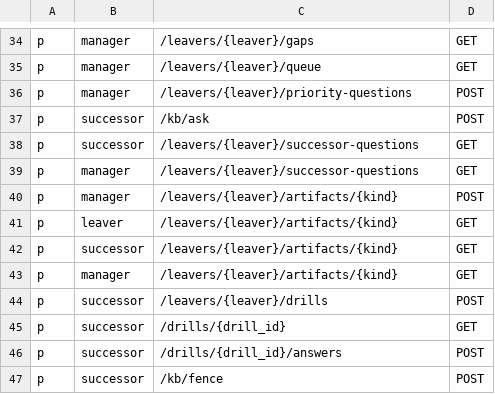
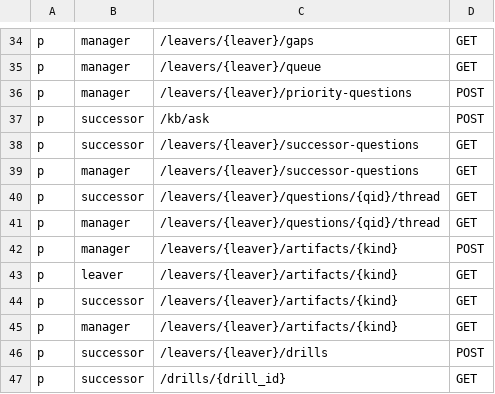
Before and after one commit to ilyos-numon/handoff, a CSV file: src/handoff/rbac/policy.csv, drawn as a sheet; only a part is shown, gaps mark what is left out; the shorter side is filled out with more unchanged rows; the diff names each change by its address in the sheet, - before the commit and + after, or states it on an @@ line.

```diff
--- a/src/handoff/rbac/policy.csv
+++ b/src/handoff/rbac/policy.csv
+row 40: p | successor | /leavers/{leaver}/questions/{qid}/thread | GET
+row 41: p | manager | /leavers/{leaver}/questions/{qid}/thread | GET
```
Also changed, not shown: 5 other files.
